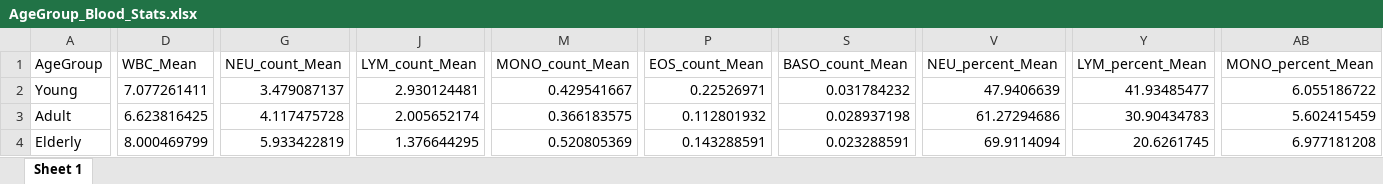
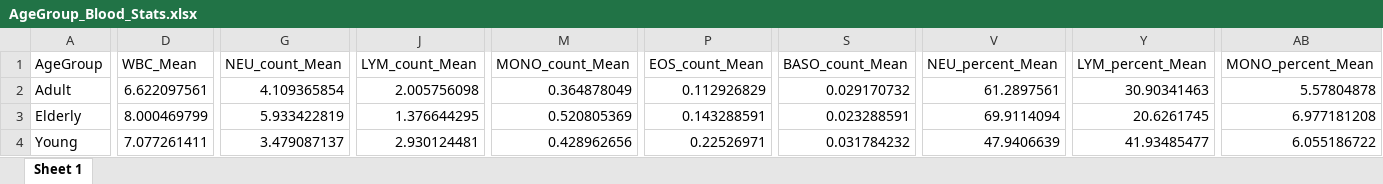
Before and after one commit to prophesy24/WholeAging, an Excel workbook: 03_result/AgeGroup_Blood_Stats.xlsx, sheet Sheet 1, drawn as a sheet; only a part is shown, gaps mark what is left out; values as stored, in another font and other column widths than the file's, no borders; removed rows and columns are numbered as before the commit, all else as after; rows hold the shown columns only; the diff covers the shown part only; the diff names each change by its address in the sheet, - before the commit and + after, or states it on an @@ line.

```diff
--- a/03_result/AgeGroup_Blood_Stats.xlsx (sheet Sheet 1)
+++ b/03_result/AgeGroup_Blood_Stats.xlsx (sheet Sheet 1)
-row 2: Young | 7.077261411 | 3.479087137 | 2.930124481 | 0.429541667 | 0.22526971 | 0.031784232 | 47.9406639 | 41.93485477 | 6.055186722
-D2 (WBC_Mean): 6.623816425
+D2 (WBC_Mean): 6.622097561
-G2 (NEU_count_Mean): 4.117475728
+G2 (NEU_count_Mean): 4.109365854
-J2 (LYM_count_Mean): 2.005652174
+J2 (LYM_count_Mean): 2.005756098
-M2 (MONO_count_Mean): 0.366183575
+M2 (MONO_count_Mean): 0.364878049
-P2 (EOS_count_Mean): 0.112801932
+P2 (EOS_count_Mean): 0.112926829
-S2 (BASO_count_Mean): 0.028937198
+S2 (BASO_count_Mean): 0.029170732
-V2 (NEU_percent_Mean): 61.27294686
+V2 (NEU_percent_Mean): 61.2897561
-Y2 (LYM_percent_Mean): 30.90434783
+Y2 (LYM_percent_Mean): 30.90341463
-AB2 (MONO_percent_Mean): 5.602415459
+AB2 (MONO_percent_Mean): 5.57804878
+row 4: Young | 7.077261411 | 3.479087137 | 2.930124481 | 0.428962656 | 0.22526971 | 0.031784232 | 47.9406639 | 41.93485477 | 6.055186722
```
Also changed, not shown: 6 edited cells elsewhere in this sheet, 01_rawdata/Sample.xlsx, 03_result/SubGroup_Blood_Stats.xlsx, 4 other files.
